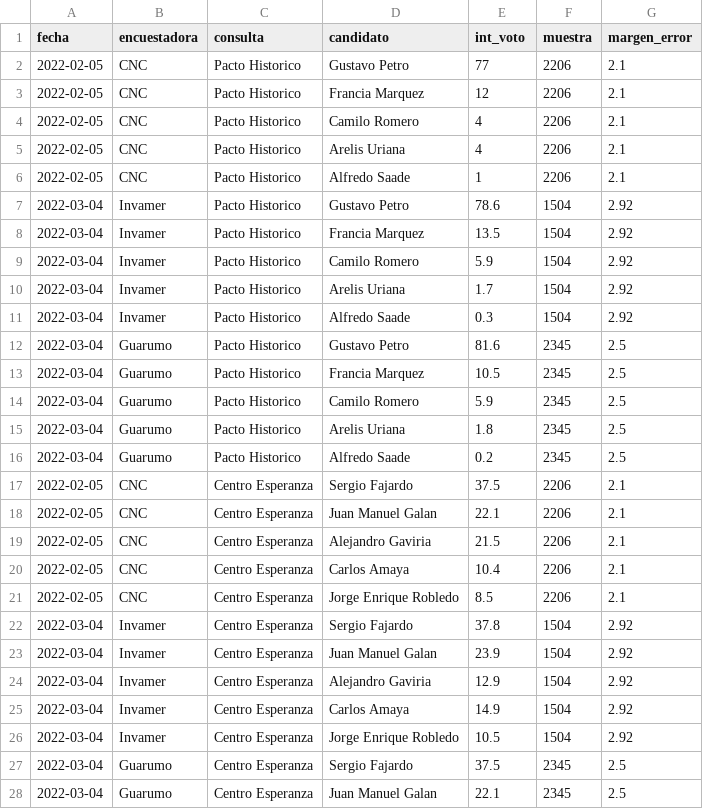
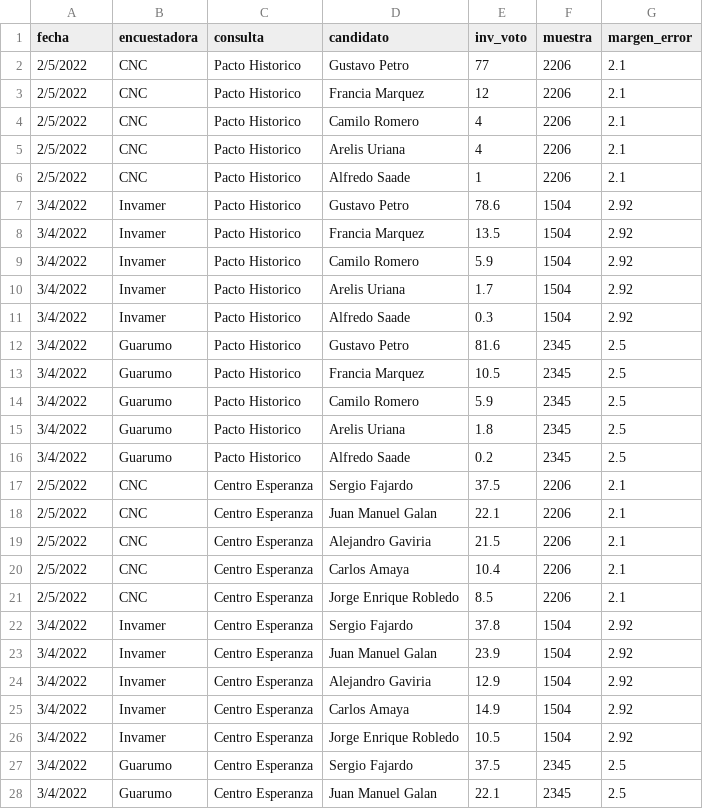
Before and after one commit to nelsonamayad/Elecciones-presidenciales-2022, a CSV file: Encuestas 2022/consultas.csv, drawn as a sheet; only a part is shown; the diff covers the shown part only; the diff names each change by its address in the sheet, - before the commit and + after, or states it on an @@ line.

Commit message:
Add files via upload

```diff
--- a/Encuestas 2022/consultas.csv
+++ b/Encuestas 2022/consultas.csv
-E1: int_voto
+E1: inv_voto
-A2:A6 (fecha): 2022-02-05
+A2:A6 (fecha): 2/5/2022
-A7:A16 (fecha): 2022-03-04
+A7:A16 (fecha): 3/4/2022
-A17:A21 (fecha): 2022-02-05
+A17:A21 (fecha): 2/5/2022
-A22:A28 (fecha): 2022-03-04
+A22:A28 (fecha): 3/4/2022
```
Also changed, not shown: 15 added rows and 23 edited cells elsewhere in this file.
